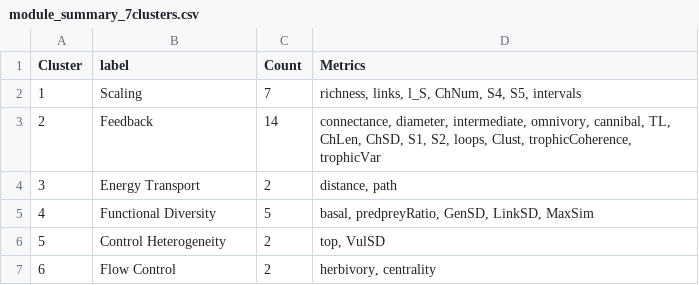
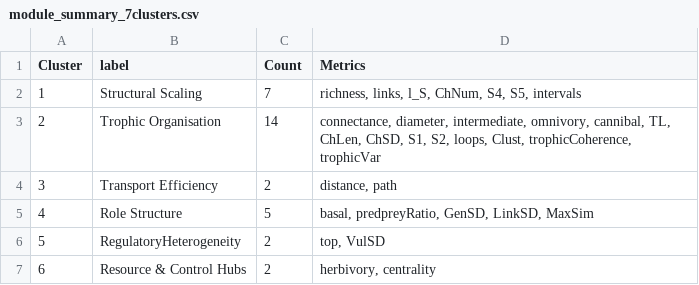
Before and after one commit to BecksLab/ms_feature_selection, a CSV file: tables/module_summary_7clusters.csv, drawn as a sheet.

Commit message:
✨ rename of modules

```diff
--- a/tables/module_summary_7clusters.csv
+++ b/tables/module_summary_7clusters.csv
@@ -1,7 +1,7 @@
 "Cluster","label","Count","Metrics"
-"1","Scaling",7,"richness, links, l_S, ChNum, S4, S5, intervals"
-"2","Feedback",14,"connectance, diameter, intermediate, omnivory, cannibal, TL, ChLen, ChSD, S1, S2, loops, Clust, trophicCoherence, trophicVar"
-"3","Energy Transport",2,"distance, path"
-"4","Functional Diversity",5,"basal, predpreyRatio, GenSD, LinkSD, MaxSim"
-"5","Control Heterogeneity",2,"top, VulSD"
-"6","Flow Control",2,"herbivory, centrality"
+"1","Structural Scaling",7,"richness, links, l_S, ChNum, S4, S5, intervals"
+"2","Trophic Organisation",14,"connectance, diameter, intermediate, omnivory, cannibal, TL, ChLen, ChSD, S1, S2, loops, Clust, trophicCoherence, trophicVar"
+"3","Transport Efficiency",2,"distance, path"
+"4","Role Structure",5,"basal, predpreyRatio, GenSD, LinkSD, MaxSim"
+"5","RegulatoryHeterogeneity",2,"top, VulSD"
+"6","Resource & Control Hubs",2,"herbivory, centrality"
```
Also changed, not shown: 13 other files.
